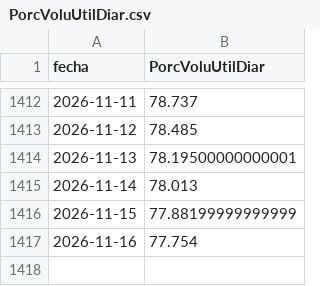
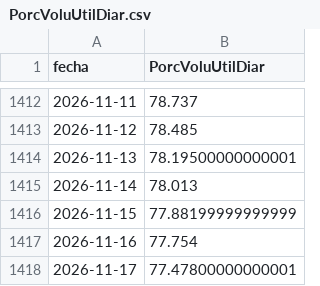
Before and after one commit to tomasjuca1-sudo/VatioPlan, a CSV file: data/PorcVoluUtilDiar.csv, drawn as a sheet; only a part is shown, gaps mark what is left out.

```diff
--- a/data/PorcVoluUtilDiar.csv
+++ b/data/PorcVoluUtilDiar.csv
@@ -1417 +1417,2 @@ fecha,PorcVoluUtilDiar
 2026-11-16,77.754
+2026-11-17,77.47800000000001
```
Also changed, not shown: data/AporEner.csv, data/precio_bolsa.csv, 16 other files.
